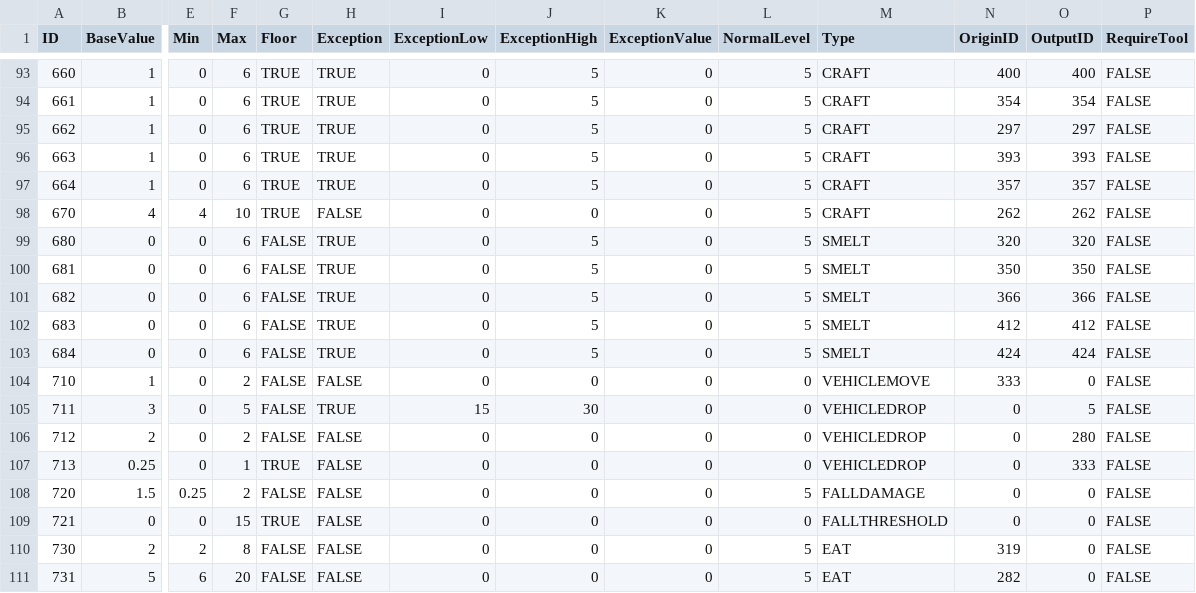
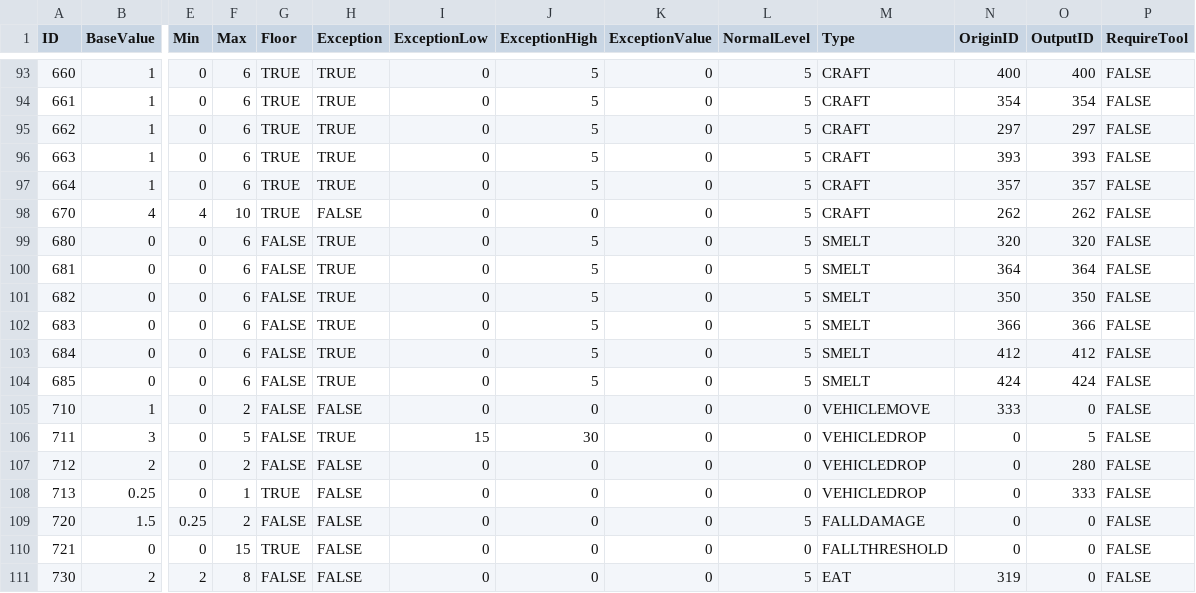
Before and after one commit to Jessy1237/DwarfCraft_premerge, a CSV file: src/default_files/effects.csv, drawn as a sheet; only a part is shown, gaps mark what is left out; the shorter side is filled out with more unchanged rows; rows hold the shown columns only; the diff names each change by its address in the sheet, - before the commit and + after, or states it on an @@ line.

```diff
--- a/src/default_files/effects.csv
+++ b/src/default_files/effects.csv
-N100 (OriginID): 350
+N100 (OriginID): 364
-O100 (OutputID): 350
+O100 (OutputID): 364
-N101 (OriginID): 366
+N101 (OriginID): 350
-O101 (OutputID): 366
+O101 (OutputID): 350
-N102 (OriginID): 412
+N102 (OriginID): 366
-O102 (OutputID): 412
+O102 (OutputID): 366
-N103 (OriginID): 424
+N103 (OriginID): 412
-O103 (OutputID): 424
+O103 (OutputID): 412
+row 104: 685 | 0 | 0 | 6 | FALSE | TRUE | 0 | 5 | 0 | 5 | SMELT | 424 | 424 | FALSE
```
Also changed, not shown: src/default_files/skills.csv, 4 other files.
